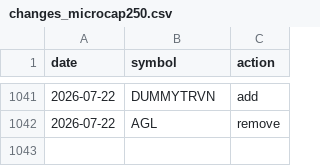
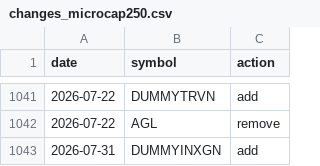
Before and after one commit to Er-Shankar/strategy-dashboard, a CSV file: changes_microcap250.csv, drawn as a sheet; only a part is shown, gaps mark what is left out.

```diff
--- a/changes_microcap250.csv
+++ b/changes_microcap250.csv
@@ -1042 +1042,2 @@ date,symbol,action
 2026-07-22,AGL,remove
+2026-07-31,DUMMYINXGN,add
```
Also changed, not shown: universe_membership.csv, 2 other files.
